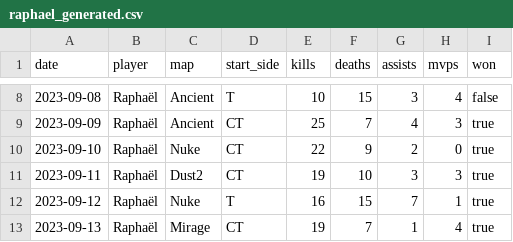
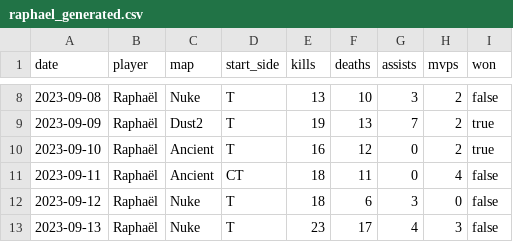
Before and after one commit to BlackAngelTVdev/323-Programmation_fonctionnelle, a CSV file: Perso/E-sport_traker/data/raphael_generated.csv, drawn as a sheet; only a part is shown, gaps mark what is left out; the diff covers the shown part only.

```diff
--- a/Perso/E-sport_traker/data/raphael_generated.csv
+++ b/Perso/E-sport_traker/data/raphael_generated.csv
@@ -8,6 +8,6 @@ date,player,map,start_side,kills,deaths,assists,mvps,won
-2023-09-08,Raphaël,Ancient,T,10,15,3,4,false
-2023-09-09,Raphaël,Ancient,CT,25,7,4,3,true
-2023-09-10,Raphaël,Nuke,CT,22,9,2,0,true
-2023-09-11,Raphaël,Dust2,CT,19,10,3,3,true
-2023-09-12,Raphaël,Nuke,T,16,15,7,1,true
-2023-09-13,Raphaël,Mirage,CT,19,7,1,4,true
+2023-09-08,Raphaël,Nuke,T,13,10,3,2,false
+2023-09-09,Raphaël,Dust2,T,19,13,7,2,true
+2023-09-10,Raphaël,Ancient,T,16,12,0,2,true
+2023-09-11,Raphaël,Ancient,CT,18,11,0,4,false
+2023-09-12,Raphaël,Nuke,T,18,6,3,0,false
+2023-09-13,Raphaël,Nuke,T,23,17,4,3,false
```
Also changed, not shown: 77 edited cells elsewhere in this file, 5 other files.
